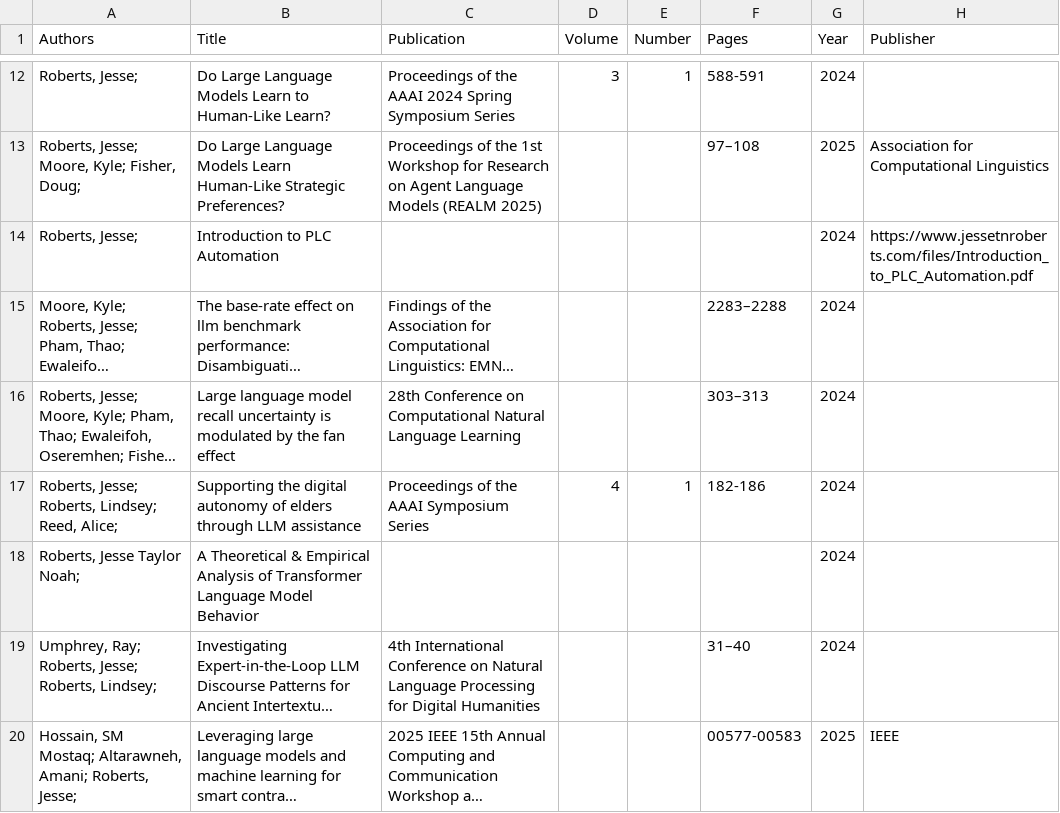
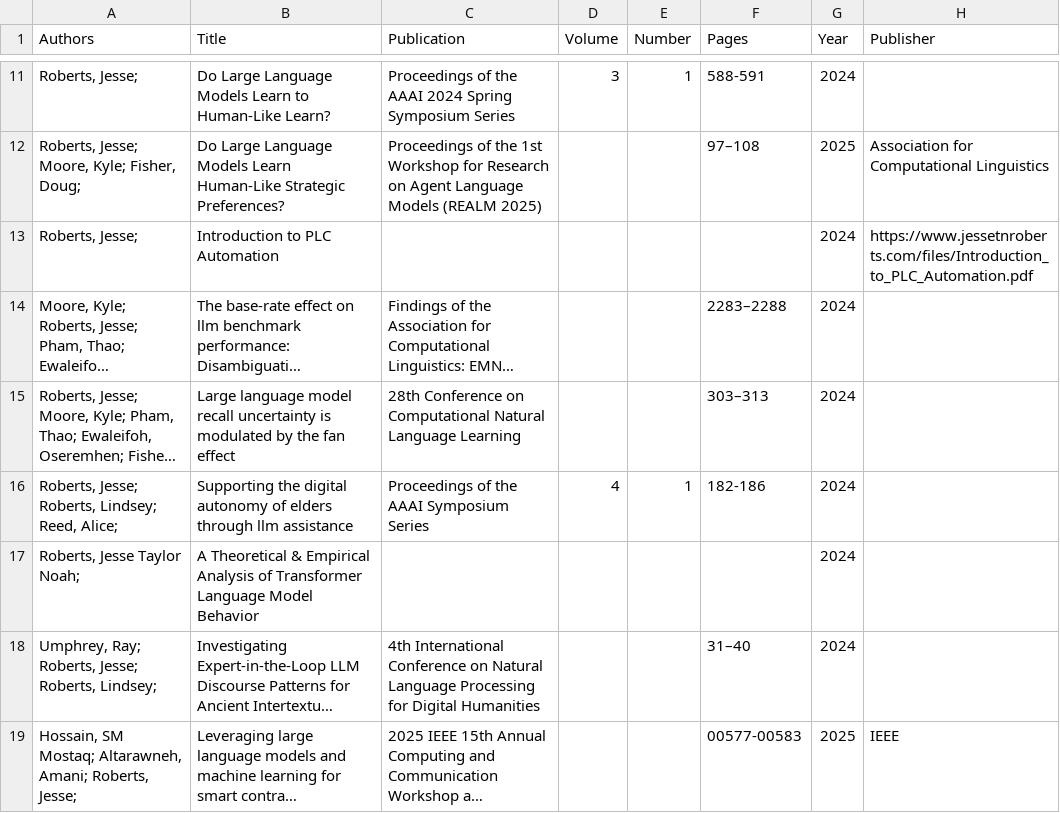
Before and after one commit to JesseTNRoberts/JesseTNRoberts.github.io, a CSV file: _data/citations.csv, drawn as a sheet; only a part is shown, gaps mark what is left out; long unchanged cells end in …; addresses are those after the commit; the diff covers the shown part only; the diff names each change by its address in the sheet, - before the commit and + after, or states it on an @@ line.

```diff
--- a/_data/citations.csv
+++ b/_data/citations.csv
-B16 (Title): …elders through LLM assistance
+B16 (Title): …elders through llm assistance
```
Also changed, not shown: 12 added rows, 2 removed rows and 6 edited cells elsewhere in this file, 2 other files.
